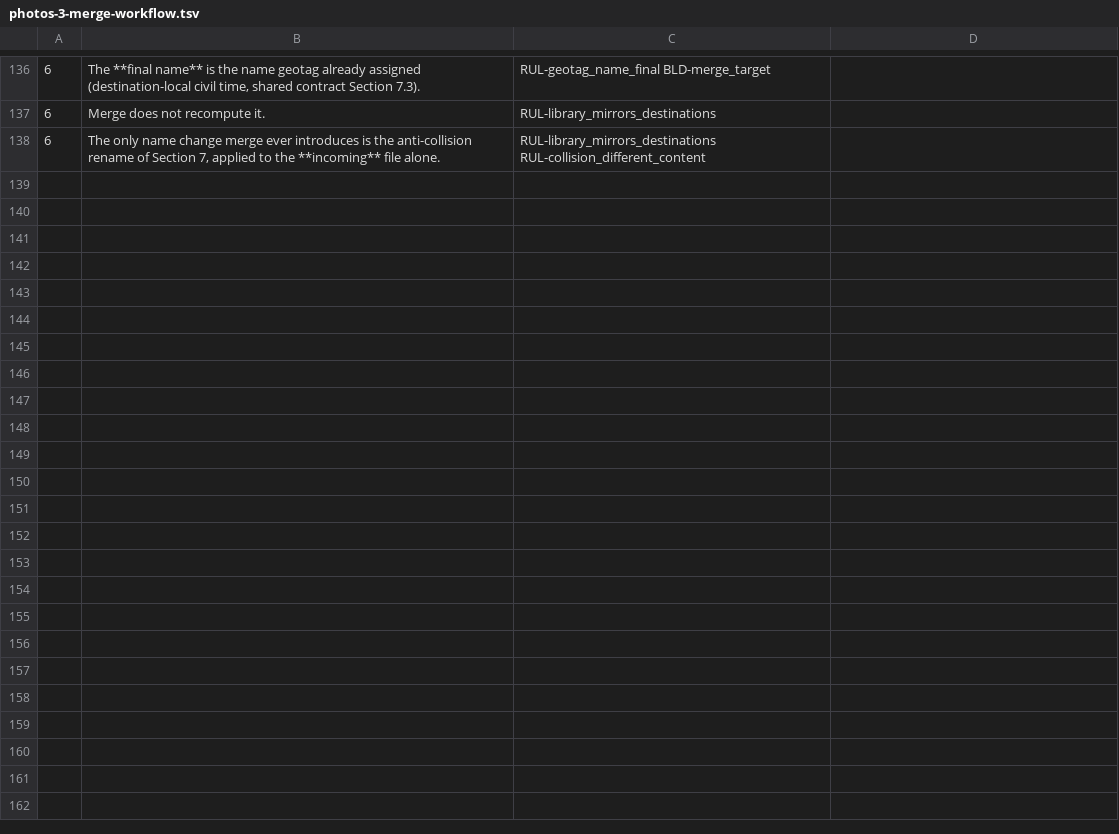
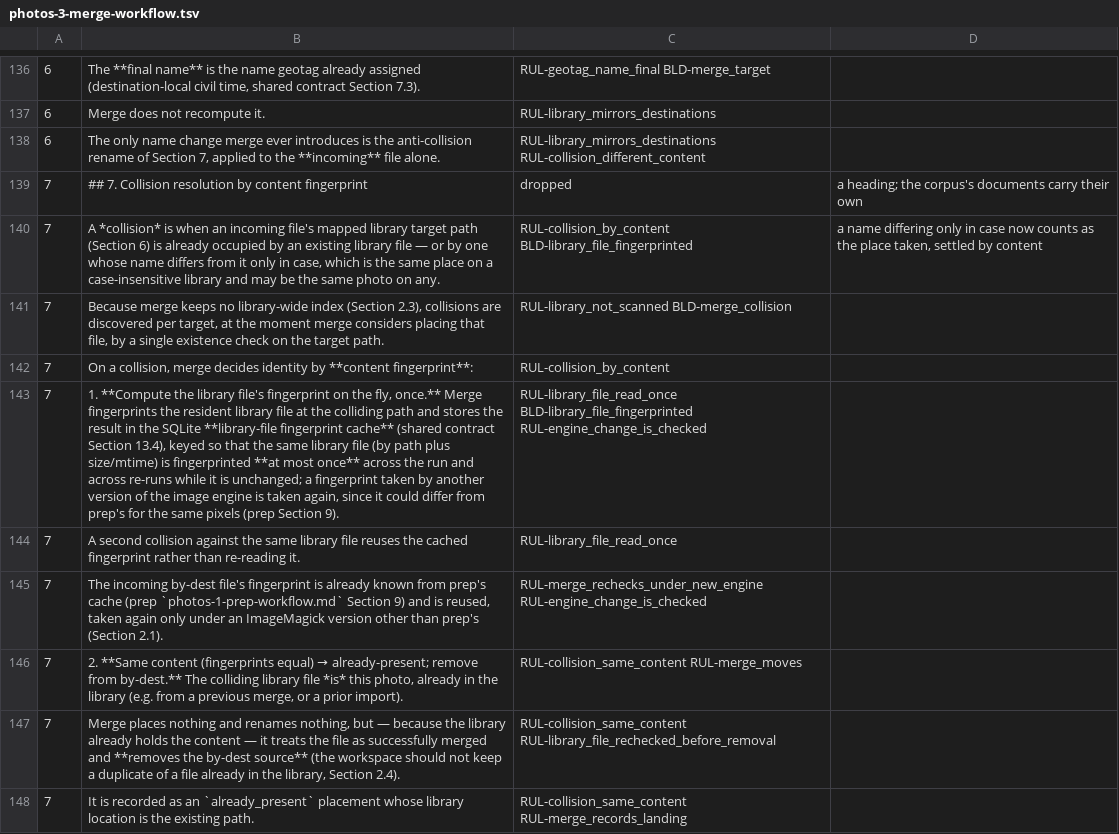
Before and after one commit to sigfridvonshrink/photos-cartographer, a TSV file: spec/conversion/photos-3-merge-workflow.tsv, drawn as a sheet; only a part is shown, gaps mark what is left out; the diff covers the shown part only; the diff names each change by its address in the sheet, - before the commit and + after, or states it on an @@ line.

Commit message:
Convert merge §7 into the corpus: a case variant in the library is settled by content
Where the target name was free but the library held a name differing from
it only in case, merge renamed the incoming photo around it without
looking: the same photo already there would be placed a second time. The
variant is now fingerprinted like a file at the target itself: the same
content is already present at the variant's name, different content is
renamed around, an unreadable one holds the photo back.

Seed: RUL-unsettled_collision_blocks (a library file in the way that
cannot be fingerprinted leaves that photo in photos by destination, the
rest going on), RAT-library_is_ground_truth (one sentence on never
guessing identity), BLD-library_file_fingerprinted (the case variant).
§7's text no longer says the incoming fingerprint is never taken again,
nor that an unreadable library file may abort the batch. The §7
clause-index entries are aliased and their tests given ids.

```diff
--- a/spec/conversion/photos-3-merge-workflow.tsv
+++ b/spec/conversion/photos-3-merge-workflow.tsv
+row 139: 7 | ## 7. Collision resolution by content fingerprint | dropped | a heading; the corpus's documents carry their own
+row 140: 7 | A *collision* is when an incoming file's mapped library target path (Section 6) is already occupied by an existing library file — or by one whose name differs from it only in case, which is the same place on a case-insensitive library and may be the same photo on any. | RUL-collision_by_content BLD-library_file_fingerprinted | a name differing only in case now counts as the place taken, settled by content
+row 141: 7 | Because merge keeps no library-wide index (Section 2.3), collisions are discovered per target, at the moment merge considers placing that file, by a single existence check on the target path. | RUL-library_not_scanned BLD-merge_collision
+row 142: 7 | On a collision, merge decides identity by **content fingerprint**: | RUL-collision_by_content
+row 143: 7 | 1. **Compute the library file's fingerprint on the fly, once.** Merge fingerprints the resident library file at the colliding path and stores the result in the SQLite **library-file fingerprint cache** (shared contract Section 13.4), keyed so that the same library file (by path plus size/mtime) is fingerprinted **at most once** across the run and across re-runs while it is unchanged; a fingerprint taken by another version of the image engine is taken again, since it could differ from prep's for the same pixels (prep Section 9). | RUL-library_file_read_once BLD-library_file_fingerprinted RUL-engine_change_is_checked
+row 144: 7 | A second collision against the same library file reuses the cached fingerprint rather than re-reading it. | RUL-library_file_read_once
+row 145: 7 | The incoming by-dest file's fingerprint is already known from prep's cache (prep `photos-1-prep-workflow.md` Section 9) and is reused, taken again only under an ImageMagick version other than prep's (Section 2.1). | RUL-merge_rechecks_under_new_engine RUL-engine_change_is_checked
+row 146: 7 | 2. **Same content (fingerprints equal) → already-present; remove from by-dest.** The colliding library file *is* this photo, already in the library (e.g. from a previous merge, or a prior import). | RUL-collision_same_content RUL-merge_moves
+row 147: 7 | Merge places nothing and renames nothing, but — because the library already holds the content — it treats the file as successfully merged and **removes the by-dest source** (the workspace should not keep a duplicate of a file already in the library, Section 2.4). | RUL-collision_same_content RUL-library_file_rechecked_before_removal
+row 148: 7 | It is recorded as an `already_present` placement whose library location is the existing path. | RUL-collision_same_content RUL-merge_records_landing
```
Also changed, not shown: 10 added rows elsewhere in this file, 7 other files.
